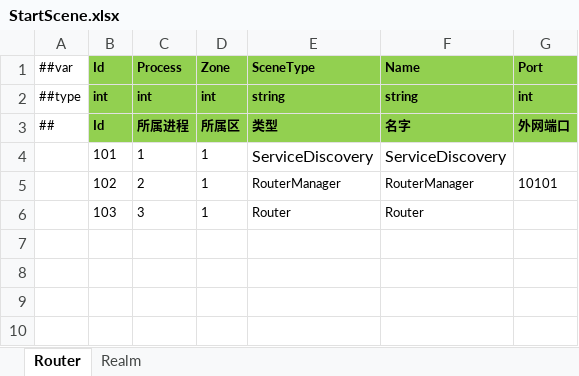
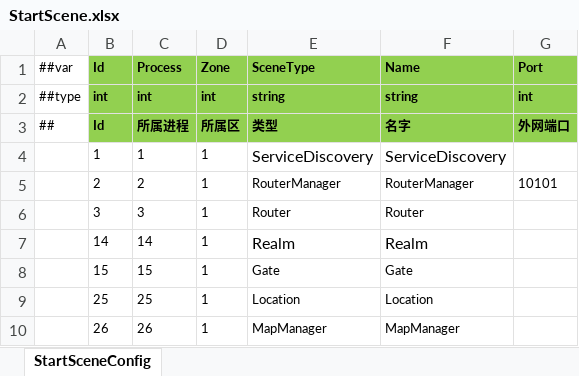
Before and after one commit to ificanli/ETGame, an Excel workbook: Packages/cn.etetet.startconfig/Luban/Release/Datas/StartScene.xlsx, sheet StartSceneConfig, drawn as a sheet; values as stored, in another font and other column widths than the file's, no borders; the diff names each change by its address in the sheet, - before the commit and + after, or states it on an @@ line.

```diff
--- a/Packages/cn.etetet.startconfig/Luban/Release/Datas/StartScene.xlsx (sheet StartSceneConfig)
+++ b/Packages/cn.etetet.startconfig/Luban/Release/Datas/StartScene.xlsx (sheet StartSceneConfig)
-sheet tab: Router
+sheet tab: StartSceneConfig
-sheet tab: Realm
-B4 (Id): 101
+B4 (Id): 1
-B5 (Id): 102
+B5 (Id): 2
-B6 (Id): 103
+B6 (Id): 3
+row 7:  | 14 | 14 | 1 | Realm | Realm
+row 8:  | 15 | 15 | 1 | Gate | Gate
+row 9:  | 25 | 25 | 1 | Location | Location
+row 10:  | 26 | 26 | 1 | MapManager | MapManager
```
Also changed, not shown: Packages/cn.etetet.excel/Luban/Config/Base/__tables__.xlsx, Packages/cn.etetet.startconfig/Luban/Localhost/Datas/StartScene.xlsx, 50 other files.
